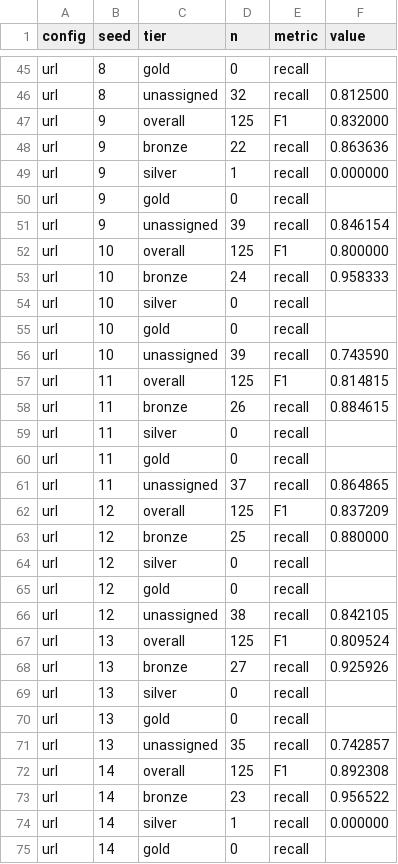
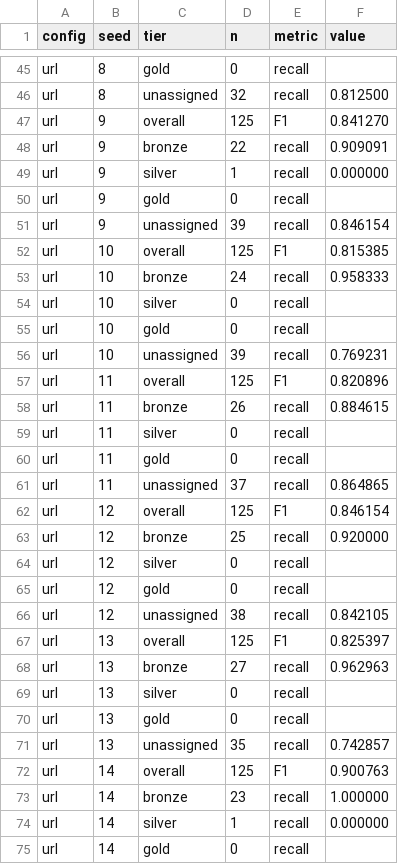
Before and after one commit to vuthainguyen1602/phishvn, a CSV file: notebooks/content_paraphrase/expected/p3_tier_sensitivity.csv, drawn as a sheet; only a part is shown, gaps mark what is left out; the diff covers the shown part only.

Commit message:
Mirror refresh: content study revision 2 walkthrough notebook, login-control plan and targets

```diff
--- a/notebooks/content_paraphrase/expected/p3_tier_sensitivity.csv
+++ b/notebooks/content_paraphrase/expected/p3_tier_sensitivity.csv
@@ -46,4 +46,4 @@ url,8,gold,0,recall,
 url,8,unassigned,32,recall,0.812500
-url,9,overall,125,F1,0.832000
-url,9,bronze,22,recall,0.863636
+url,9,overall,125,F1,0.841270
+url,9,bronze,22,recall,0.909091
 url,9,silver,1,recall,0.000000
@@ -51,3 +51,3 @@ url,9,gold,0,recall,
 url,9,unassigned,39,recall,0.846154
-url,10,overall,125,F1,0.800000
+url,10,overall,125,F1,0.815385
 url,10,bronze,24,recall,0.958333
@@ -55,4 +55,4 @@ url,10,silver,0,recall,
 url,10,gold,0,recall,
-url,10,unassigned,39,recall,0.743590
-url,11,overall,125,F1,0.814815
+url,10,unassigned,39,recall,0.769231
+url,11,overall,125,F1,0.820896
 url,11,bronze,26,recall,0.884615
@@ -61,4 +61,4 @@ url,11,gold,0,recall,
 url,11,unassigned,37,recall,0.864865
-url,12,overall,125,F1,0.837209
-url,12,bronze,25,recall,0.880000
+url,12,overall,125,F1,0.846154
+url,12,bronze,25,recall,0.920000
 url,12,silver,0,recall,
@@ -66,4 +66,4 @@ url,12,gold,0,recall,
 url,12,unassigned,38,recall,0.842105
-url,13,overall,125,F1,0.809524
-url,13,bronze,27,recall,0.925926
+url,13,overall,125,F1,0.825397
+url,13,bronze,27,recall,0.962963
 url,13,silver,0,recall,
@@ -71,4 +71,4 @@ url,13,gold,0,recall,
 url,13,unassigned,35,recall,0.742857
-url,14,overall,125,F1,0.892308
-url,14,bronze,23,recall,0.956522
+url,14,overall,125,F1,0.900763
+url,14,bronze,23,recall,1.000000
 url,14,silver,1,recall,0.000000
```
Also changed, not shown: 46 edited cells elsewhere in this file, 31 other files.
